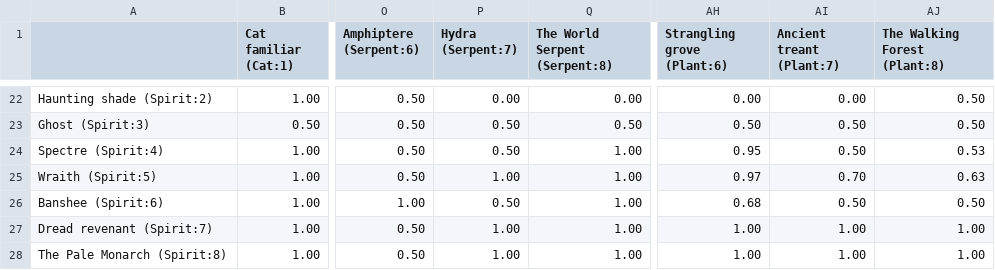
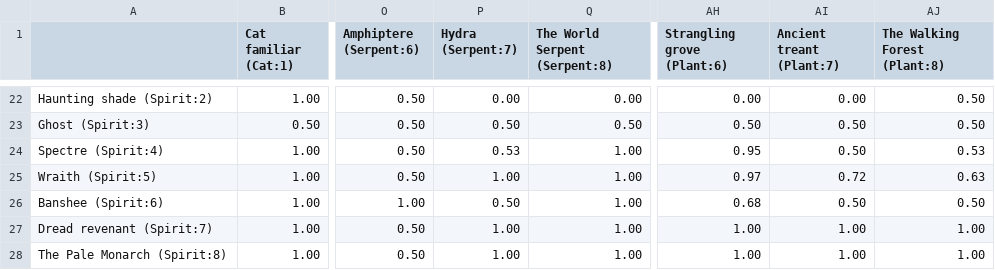
Before and after one commit to oopsboogaloo/SpellChaos, a CSV file: docs/balance/arena/matrix.csv, drawn as a sheet; only a part is shown, gaps mark what is left out; the diff covers the shown part only; the diff names each change by its address in the sheet, - before the commit and + after, or states it on an @@ line.

```diff
--- a/docs/balance/arena/matrix.csv
+++ b/docs/balance/arena/matrix.csv
-P24 (Hydra (Serpent:7)): 0.50
+P24 (Hydra (Serpent:7)): 0.53
-AI25 (Ancient treant (Plant:7)): 0.70
+AI25 (Ancient treant (Plant:7)): 0.72
```
Also changed, not shown: 26 edited cells elsewhere in this file, 2 other files.
